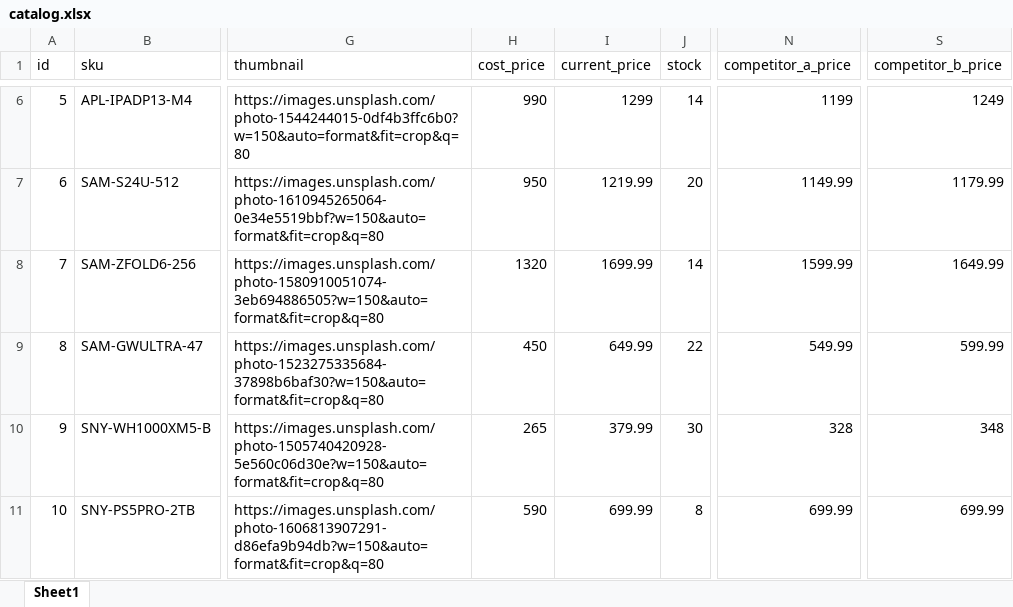
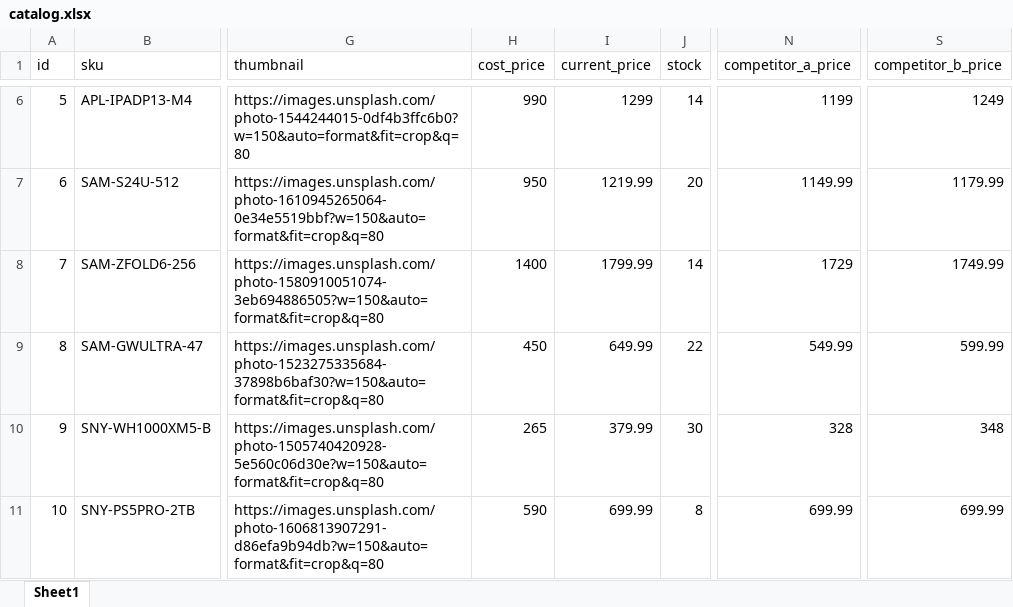
Before and after one commit to zymaneta-eng/pricepulse-repricer, an Excel workbook: catalog.xlsx, sheet Sheet1, drawn as a sheet; only a part is shown, gaps mark what is left out; values as stored, in another font and other column widths than the file's, no borders; the diff names each change by its address in the sheet, - before the commit and + after, or states it on an @@ line.

```diff
--- a/catalog.xlsx (sheet Sheet1)
+++ b/catalog.xlsx (sheet Sheet1)
-H8 (cost_price): 1320
+H8 (cost_price): 1400
-I8 (current_price): 1699.99
+I8 (current_price): 1799.99
-N8 (competitor_a_price): 1599.99
+N8 (competitor_a_price): 1729
-S8 (competitor_b_price): 1649.99
+S8 (competitor_b_price): 1749.99
```
Also changed, not shown: price_history.xlsx, 2 other files.
